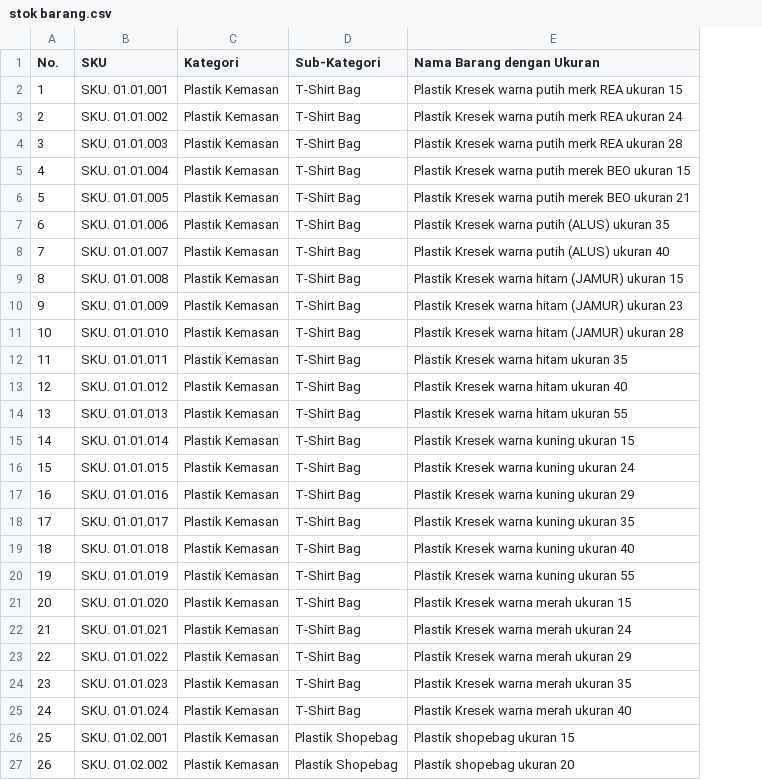
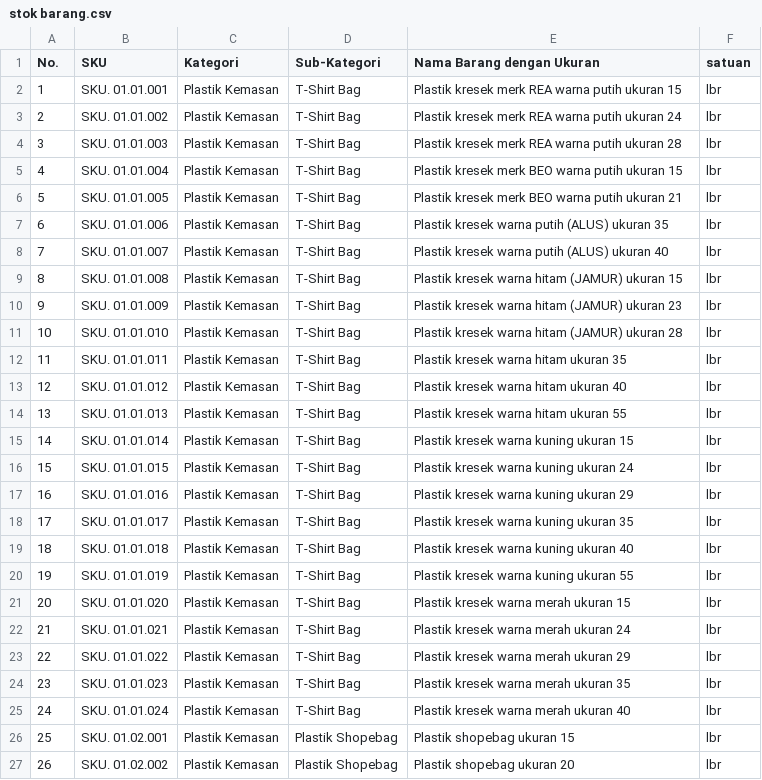
Before and after one commit to deamok/Plastindotwins, a CSV file: stok barang.csv, drawn as a sheet; only a part is shown; the diff covers the shown part only; the diff names each change by its address in the sheet, - before the commit and + after, or states it on an @@ line.

Commit message:
feat: sinkronisasi dan update 150 produk dari pembaruan file stok barang.csv beserta kolom satuan

```diff
--- a/stok barang.csv
+++ b/stok barang.csv
+column F (satuan), rows 2-27: all lbr
-E2 (Nama Barang dengan Ukuran): Plastik Kresek warna putih merk REA ukuran 15
+E2 (Nama Barang dengan Ukuran): Plastik kresek merk REA warna putih ukuran 15
-E3 (Nama Barang dengan Ukuran): Plastik Kresek warna putih merk REA ukuran 24
+E3 (Nama Barang dengan Ukuran): Plastik kresek merk REA warna putih ukuran 24
-E4 (Nama Barang dengan Ukuran): Plastik Kresek warna putih merk REA ukuran 28
+E4 (Nama Barang dengan Ukuran): Plastik kresek merk REA warna putih ukuran 28
-E5 (Nama Barang dengan Ukuran): Plastik Kresek warna putih merek BEO ukuran 15
+E5 (Nama Barang dengan Ukuran): Plastik kresek merk BEO warna putih ukuran 15
-E6 (Nama Barang dengan Ukuran): Plastik Kresek warna putih merek BEO ukuran 21
+E6 (Nama Barang dengan Ukuran): Plastik kresek merk BEO warna putih ukuran 21
-E7 (Nama Barang dengan Ukuran): Plastik Kresek warna putih (ALUS) ukuran 35
+E7 (Nama Barang dengan Ukuran): Plastik kresek warna putih (ALUS) ukuran 35
-E8 (Nama Barang dengan Ukuran): Plastik Kresek warna putih (ALUS) ukuran 40
+E8 (Nama Barang dengan Ukuran): Plastik kresek warna putih (ALUS) ukuran 40
-E9 (Nama Barang dengan Ukuran): Plastik Kresek warna hitam (JAMUR) ukuran 15
+E9 (Nama Barang dengan Ukuran): Plastik kresek warna hitam (JAMUR) ukuran 15
-E10 (Nama Barang dengan Ukuran): Plastik Kresek warna hitam (JAMUR) ukuran 23
+E10 (Nama Barang dengan Ukuran): Plastik kresek warna hitam (JAMUR) ukuran 23
-E11 (Nama Barang dengan Ukuran): Plastik Kresek warna hitam (JAMUR) ukuran 28
+E11 (Nama Barang dengan Ukuran): Plastik kresek warna hitam (JAMUR) ukuran 28
-E12 (Nama Barang dengan Ukuran): Plastik Kresek warna hitam ukuran 35
+E12 (Nama Barang dengan Ukuran): Plastik kresek warna hitam ukuran 35
-E13 (Nama Barang dengan Ukuran): Plastik Kresek warna hitam ukuran 40
+E13 (Nama Barang dengan Ukuran): Plastik kresek warna hitam ukuran 40
-E14 (Nama Barang dengan Ukuran): Plastik Kresek warna hitam ukuran 55
+E14 (Nama Barang dengan Ukuran): Plastik kresek warna hitam ukuran 55
-E15 (Nama Barang dengan Ukuran): Plastik Kresek warna kuning ukuran 15
+E15 (Nama Barang dengan Ukuran): Plastik kresek warna kuning ukuran 15
-E16 (Nama Barang dengan Ukuran): Plastik Kresek warna kuning ukuran 24
+E16 (Nama Barang dengan Ukuran): Plastik kresek warna kuning ukuran 24
-E17 (Nama Barang dengan Ukuran): Plastik Kresek warna kuning ukuran 29
+E17 (Nama Barang dengan Ukuran): Plastik kresek warna kuning ukuran 29
-E18 (Nama Barang dengan Ukuran): Plastik Kresek warna kuning ukuran 35
+E18 (Nama Barang dengan Ukuran): Plastik kresek warna kuning ukuran 35
-E19 (Nama Barang dengan Ukuran): Plastik Kresek warna kuning ukuran 40
+E19 (Nama Barang dengan Ukuran): Plastik kresek warna kuning ukuran 40
-E20 (Nama Barang dengan Ukuran): Plastik Kresek warna kuning ukuran 55
+E20 (Nama Barang dengan Ukuran): Plastik kresek warna kuning ukuran 55
-E21 (Nama Barang dengan Ukuran): Plastik Kresek warna merah ukuran 15
+E21 (Nama Barang dengan Ukuran): Plastik kresek warna merah ukuran 15
-E22 (Nama Barang dengan Ukuran): Plastik Kresek warna merah ukuran 24
+E22 (Nama Barang dengan Ukuran): Plastik kresek warna merah ukuran 24
-E23 (Nama Barang dengan Ukuran): Plastik Kresek warna merah ukuran 29
+E23 (Nama Barang dengan Ukuran): Plastik kresek warna merah ukuran 29
-E24 (Nama Barang dengan Ukuran): Plastik Kresek warna merah ukuran 35
+E24 (Nama Barang dengan Ukuran): Plastik kresek warna merah ukuran 35
-E25 (Nama Barang dengan Ukuran): Plastik Kresek warna merah ukuran 40
+E25 (Nama Barang dengan Ukuran): Plastik kresek warna merah ukuran 40
```
Also changed, not shown: 70 edited cells elsewhere in this file, 2 other files.
